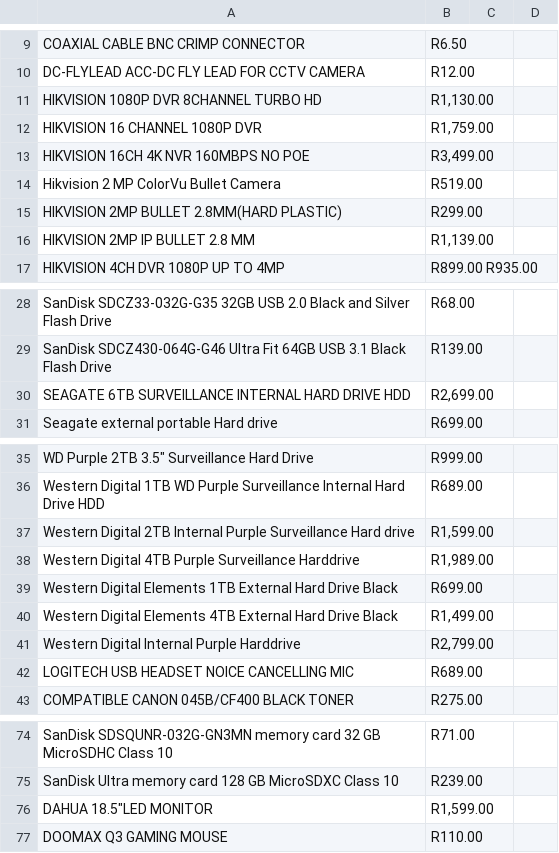
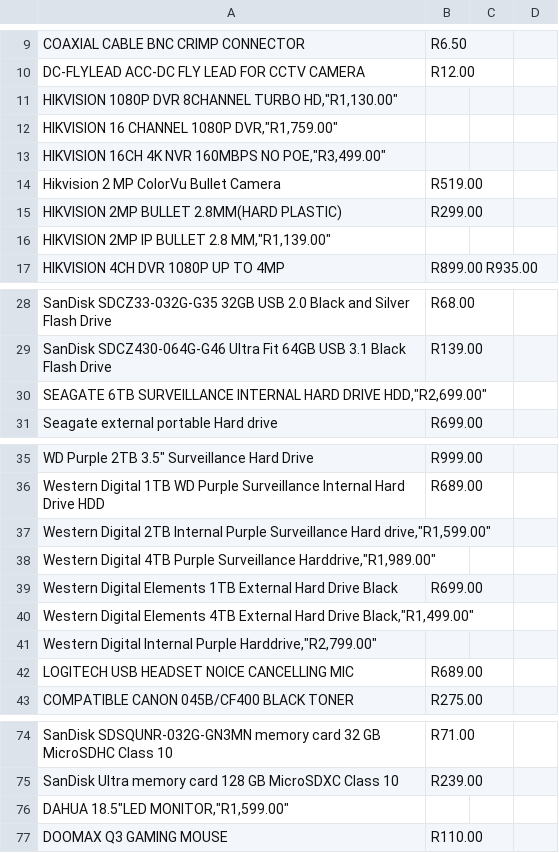
Before and after one commit to Thulibathi/VTel-Web-Scraping, a CSV file: merged_output.csv, drawn as a sheet; only a part is shown, gaps mark what is left out; the diff covers the shown part only.

```diff
--- a/merged_output.csv
+++ b/merged_output.csv
@@ -10,8 +10,8 @@ COAXIAL CABLE BNC CRIMP CONNECTOR,R6.50
 DC-FLYLEAD ACC-DC FLY LEAD FOR CCTV CAMERA,R12.00
-HIKVISION 1080P DVR 8CHANNEL TURBO HD,"R1,130.00"
-HIKVISION 16 CHANNEL 1080P DVR,"R1,759.00"
-HIKVISION 16CH 4K NVR 160MBPS NO POE,"R3,499.00"
+"HIKVISION 1080P DVR 8CHANNEL TURBO HD,""R1,130.00"""
+"HIKVISION 16 CHANNEL 1080P DVR,""R1,759.00"""
+"HIKVISION 16CH 4K NVR 160MBPS NO POE,""R3,499.00"""
 Hikvision 2 MP ColorVu Bullet Camera,R519.00
 HIKVISION 2MP BULLET 2.8MM(HARD PLASTIC),R299.00
-HIKVISION 2MP IP BULLET 2.8 MM,"R1,139.00"
+"HIKVISION 2MP IP BULLET 2.8 MM,""R1,139.00"""
 HIKVISION 4CH DVR 1080P UP TO 4MP,R899.00 R935.00
@@ -29,3 +29,3 @@ SanDisk SDCZ33-032G-G35 32GB USB 2.0 Black and Silver Flash Drive,R68.00
 SanDisk SDCZ430-064G-G46 Ultra Fit 64GB USB 3.1 Black Flash Drive,R139.00
-SEAGATE 6TB SURVEILLANCE INTERNAL HARD DRIVE HDD,"R2,699.00"
+"SEAGATE 6TB SURVEILLANCE INTERNAL HARD DRIVE HDD,""R2,699.00"""
 Seagate external portable Hard drive,R699.00
@@ -36,7 +36,7 @@ WD Purple 2TB 3.5″ Surveillance Hard Drive,R999.00
 Western Digital 1TB WD Purple Surveillance Internal Hard Drive HDD,R689.00
-Western Digital 2TB Internal Purple Surveillance Hard drive,"R1,599.00"
-Western Digital 4TB Purple Surveillance Harddrive,"R1,989.00"
+"Western Digital 2TB Internal Purple Surveillance Hard drive,""R1,599.00"""
+"Western Digital 4TB Purple Surveillance Harddrive,""R1,989.00"""
 Western Digital Elements 1TB External Hard Drive Black,R699.00
-Western Digital Elements 4TB External Hard Drive Black,"R1,499.00"
-Western Digital Internal Purple Harddrive,"R2,799.00"
+"Western Digital Elements 4TB External Hard Drive Black,""R1,499.00"""
+"Western Digital Internal Purple Harddrive,""R2,799.00"""
 LOGITECH USB HEADSET NOICE CANCELLING MIC,R689.00
@@ -75,3 +75,3 @@ SanDisk SDSQUNR-032G-GN3MN memory card 32 GB MicroSDHC Class 10,R71.00
 SanDisk Ultra memory card 128 GB MicroSDXC Class 10,R239.00
-DAHUA 18.5″LED MONITOR,"R1,599.00"
+"DAHUA 18.5″LED MONITOR,""R1,599.00"""
 DOOMAX Q3 GAMING MOUSE,R110.00
```
Also changed, not shown: 16 added rows and 16 removed rows elsewhere in this file, 1 other file.
